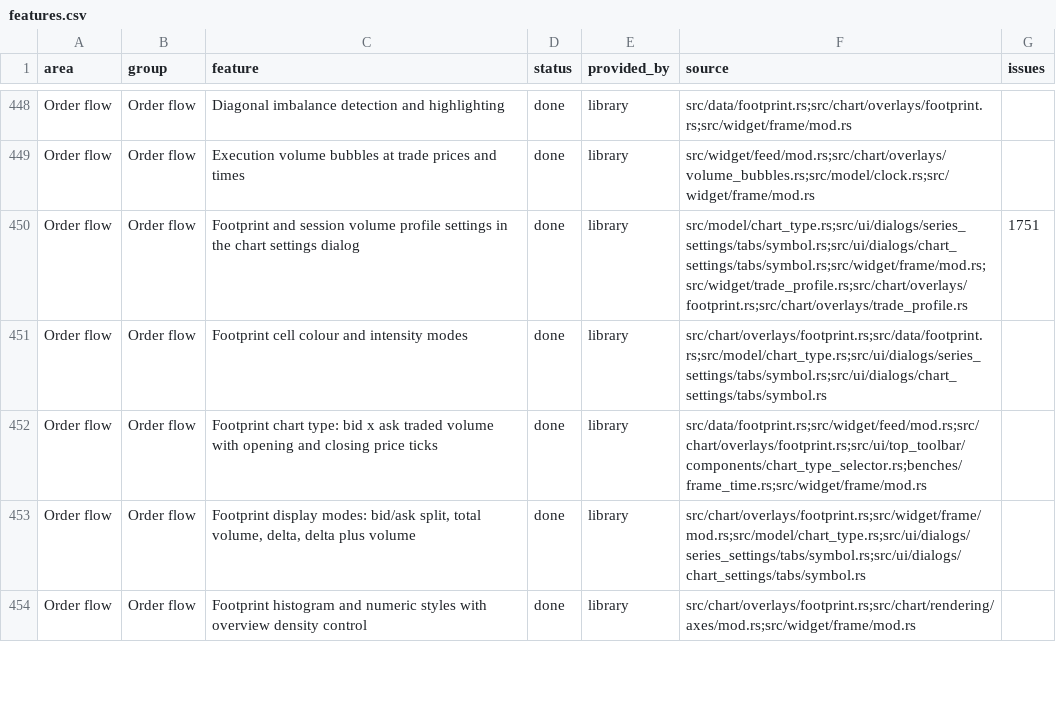
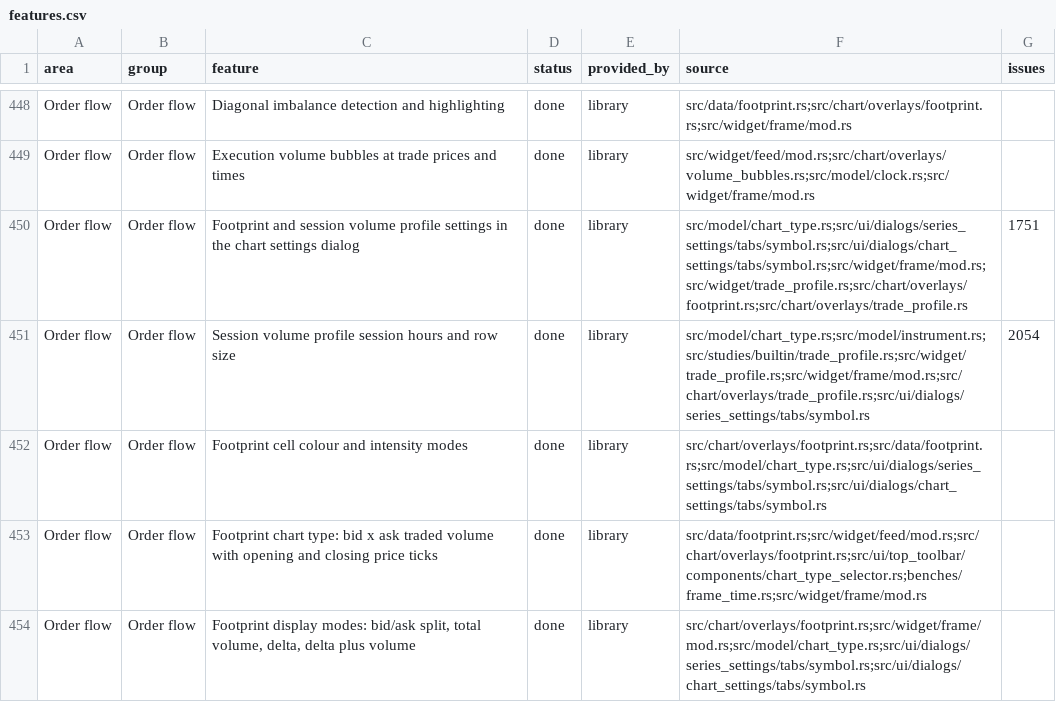
Before and after one commit to userFRM/egui-charts, a CSV file: docs/progress/features.csv, drawn as a sheet; only a part is shown, gaps mark what is left out; the shorter side is filled out with more unchanged rows.

Commit message:
feat(profiles)!: configure session volume profile hours and row size
The session volume profile chart could only follow the chart's own
calendar and the feed's rows. It now takes its own session hours and a
row rule, saved with the chart type settings so layouts and the settings
dialog's cancel keep them.

- TradeProfileSettings::session (ProfileSession): Chart (default),
  Regular, Extended, or Custom with a daily start, end and optional zone.
  Windows are resolved in their zone, so an overnight window opens at the
  same wall-clock time on both sides of a clock change.
- TradeProfileSettings::rows (ProfileRows): Feed (default), Count rows per
  session, or Ticks per row. Rows group whole feed rows, so they are never
  finer than the feed's and align to multiples of their height.
- studies::trade_profiles_with_rows builds the grouped profiles, including
  the developing POC and value area; TradeProfile::group says how many
  feed rows each row holds, and the renderer and price-scale fit use it.
- Session::daily builds a window open every day.
- The Symbol tab gains Session, Session start, Session end, Session zone,
  Rows layout and Row size for the chart type.

Daily and longer bars still profile by trading date, and bars outside the
chosen hours join the session before them.

Migration: struct literals of TradeProfile need `group: 1` and of
TradeProfileSettings need `session: ProfileSession::Chart` and
`rows: ProfileRows::Feed` (or `..Default::default()`); both keep the
previous behaviour. A profile level's price is its key times `group`
times Footprint::price_step.

Closes #2054

```diff
--- a/docs/progress/features.csv
+++ b/docs/progress/features.csv
@@ -450,2 +450,3 @@ Order flow,Order flow,Execution volume bubbles at trade prices and times,done,li
 Order flow,Order flow,Footprint and session volume profile settings in the chart settings dialog,done,library,src/model/chart_type.rs;src/ui/dialogs/series_settings/tabs/symbol.rs;src/ui/dialogs/chart_settings/tabs/symbol.rs;src/widget/frame/mod.rs;src/widget/trade_profile.rs;src/chart/overlays/footprint.rs;src/chart/overlays/trade_profile.rs,1751
+Order flow,Order flow,Session volume profile session hours and row size,done,library,src/model/chart_type.rs;src/model/instrument.rs;src/studies/builtin/trade_profile.rs;src/widget/trade_profile.rs;src/widget/frame/mod.rs;src/chart/overlays/trade_profile.rs;src/ui/dialogs/series_settings/tabs/symbol.rs,2054
 Order flow,Order flow,Footprint cell colour and intensity modes,done,library,src/chart/overlays/footprint.rs;src/data/footprint.rs;src/model/chart_type.rs;src/ui/dialogs/series_settings/tabs/symbol.rs;src/ui/dialogs/chart_settings/tabs/symbol.rs,
```
Also changed, not shown: 10 other files.
